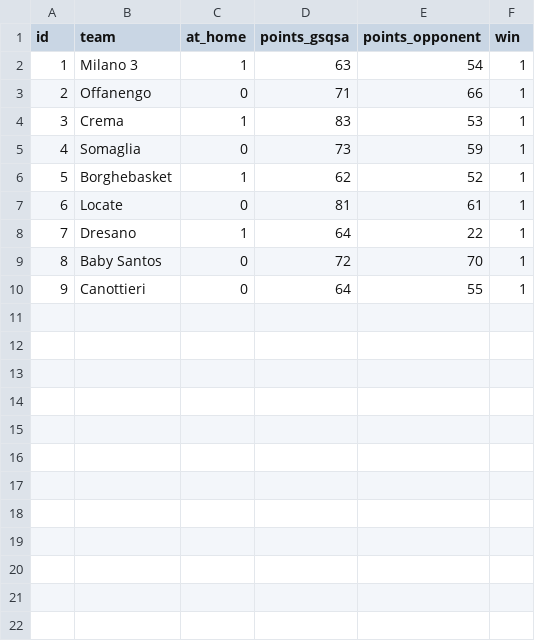
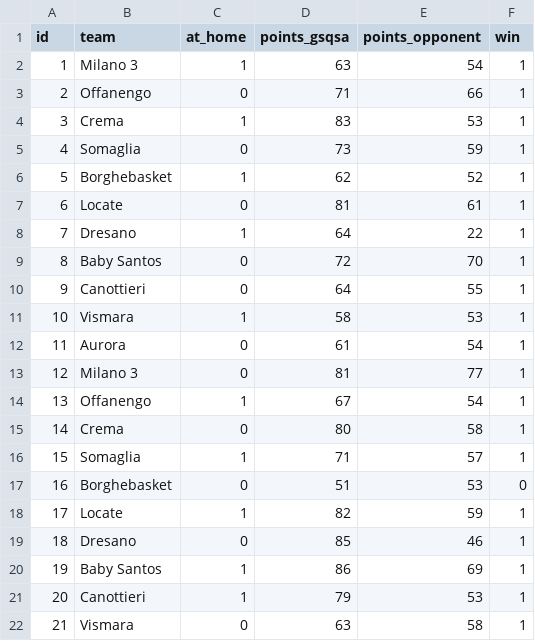
Before and after one commit to Giovalentini/gsqsa_app_2023, a CSV file: src/db/games.csv, drawn as a sheet; the diff names each change by its address in the sheet, - before the commit and + after, or states it on an @@ line.

Commit message:
Update games.csv

```diff
--- a/src/db/games.csv
+++ b/src/db/games.csv
+row 11: 10 | Vismara | 1 | 58 | 53 | 1
+row 12: 11 | Aurora | 0 | 61 | 54 | 1
+row 13: 12 | Milano 3 | 0 | 81 | 77 | 1
+row 14: 13 | Offanengo | 1 | 67 | 54 | 1
+row 15: 14 | Crema | 0 | 80 | 58 | 1
+row 16: 15 | Somaglia | 1 | 71 | 57 | 1
+row 17: 16 | Borghebasket | 0 | 51 | 53 | 0
+row 18: 17 | Locate | 1 | 82 | 59 | 1
+row 19: 18 | Dresano | 0 | 85 | 46 | 1
+row 20: 19 | Baby Santos | 1 | 86 | 69 | 1
+row 21: 20 | Canottieri | 1 | 79 | 53 | 1
+row 22: 21 | Vismara | 0 | 63 | 58 | 1
```
